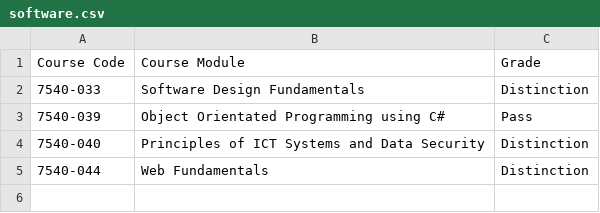
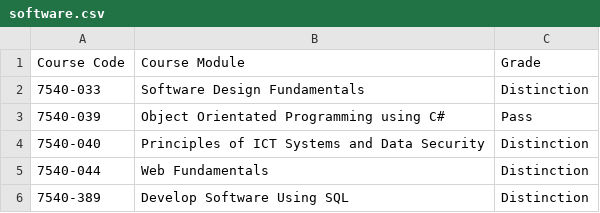
Before and after one commit to aindriu18/Practice-Webiste, a CSV file: data/software.csv, drawn as a sheet; the diff names each change by its address in the sheet, - before the commit and + after, or states it on an @@ line.

```diff
--- a/data/software.csv
+++ b/data/software.csv
+row 6: 7540-389 | Develop Software Using SQL | Distinction
```
Also changed, not shown: 10 other files.
